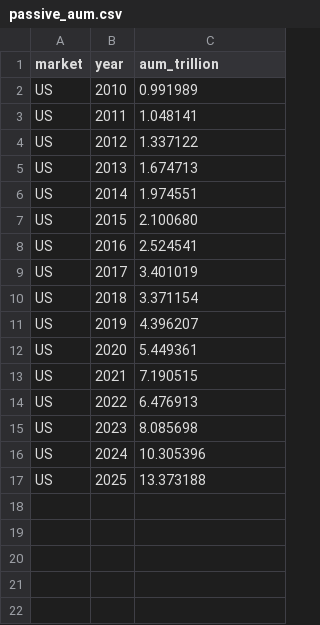
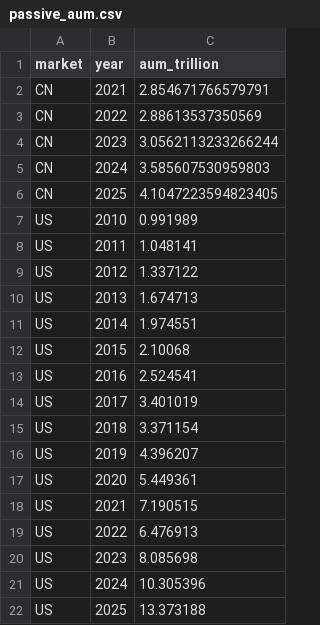
Before and after one commit to Leonard-Don/index-inclusion-research, a CSV file: data/raw/passive_aum.csv, drawn as a sheet.

Commit message:
feat(h2): add CN passive AUM downloader; drain mypy ignore_errors baseline
Two intertwined changes that share pyproject.toml so they ship together:

H2 (CN passive AUM)
- New `download_passive_aum_cn` module + `index-inclusion-download-passive-aum-cn`
  CLI that constructs an annual CN passive-AUM series from akshare's
  `fund_aum_trend_em` (quarterly all-industry AUM, RMB) scaled by the
  current `fund_aum_hist_em` index-fund share (~11.2%).
- Produces 5 year-end rows for CN (2021-2025), merged into
  data/raw/passive_aum.csv (alongside existing 16 US rows).
- Caveats are stdout-printed and documented in the module docstring:
  CN values are RMB trillions vs US in USD trillions (verdict logic in
  `_h2` only uses the US series, so the unit asymmetry doesn't pollute
  the verdict); index-fund share is held at the current snapshot
  (back-applying understates the 2024-2025 ETF acceleration).
- 7 new tests stub akshare via sys.modules; verdict diff vs PAP shows
  0 changes (as designed — only evidence coverage flips warn → pass).

Mypy baseline drain
- Unlock all 6 modules previously in `[[tool.mypy.overrides]] ignore_errors`:
  dashboard_figures, chart_data, sample_data, verdicts/_paper,
  pipeline/matching, research_report.
- Net +60 line-level `# type: ignore[<code>]` (now 127 total across 9
  files), all stub dead-ends. dashboard_figures got real source fixes
  (enumerate(df.iterrows()) instead of treating row index as int).
- All 108 source files now participate in mypy. warn_unused_ignores
  stays on so future stub upgrades will surface unused ignores.

docs/mypy_rollout.md updated with the unlock history table and the
forward path (wait for stubs / rewrite call sites).

```diff
--- a/data/raw/passive_aum.csv
+++ b/data/raw/passive_aum.csv
@@ -1,2 +1,7 @@
 market,year,aum_trillion
+CN,2021,2.854671766579791
+CN,2022,2.88613537350569
+CN,2023,3.0562113233266244
+CN,2024,3.585607530959803
+CN,2025,4.1047223594823405
 US,2010,0.991989
@@ -6,3 +11,3 @@ US,2013,1.674713
 US,2014,1.974551
-US,2015,2.100680
+US,2015,2.10068
 US,2016,2.524541
```
Also changed, not shown: 11 other files.
